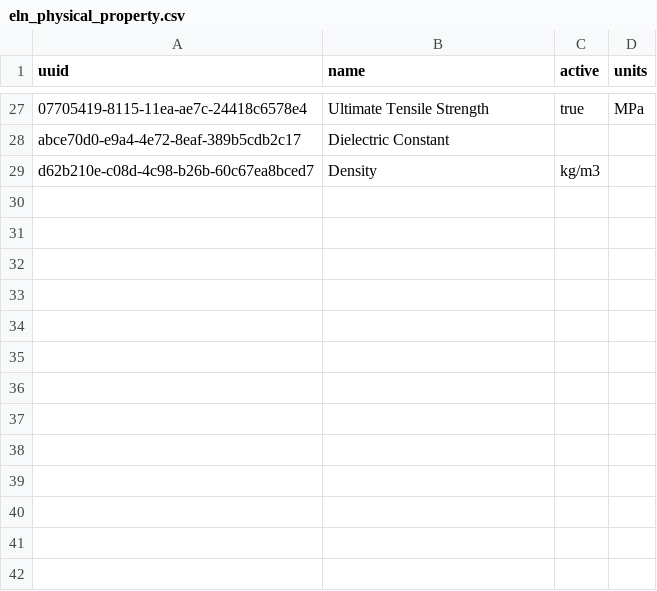
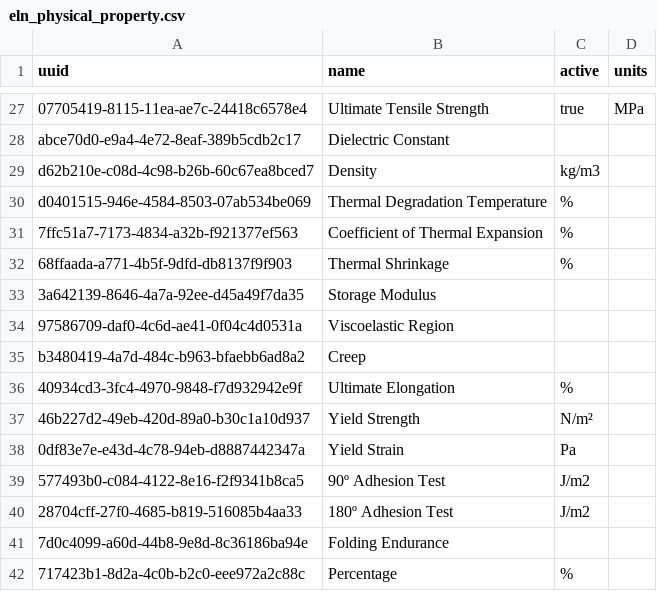
Before and after one commit to rhobinn/personal, a CSV file: eln_physical_property.csv, drawn as a sheet; only a part is shown, gaps mark what is left out; the diff names each change by its address in the sheet, - before the commit and + after, or states it on an @@ line.

Commit message:
Update eln_physical_property.csv
ADDED properties

```diff
--- a/eln_physical_property.csv
+++ b/eln_physical_property.csv
+row 30: d0401515-946e-4584-8503-07ab534be069 | Thermal Degradation Temperature | %
+row 31: 7ffc51a7-7173-4834-a32b-f921377ef563 | Coefficient of Thermal Expansion | %
+row 32: 68ffaada-a771-4b5f-9dfd-db8137f9f903 | Thermal Shrinkage | %
+row 33: 3a642139-8646-4a7a-92ee-d45a49f7da35 | Storage Modulus
+row 34: 97586709-daf0-4c6d-ae41-0f04c4d0531a | Viscoelastic Region
+row 35: b3480419-4a7d-484c-b963-bfaebb6ad8a2 | Creep
+row 36: 40934cd3-3fc4-4970-9848-f7d932942e9f | Ultimate Elongation | %
+row 37: 46b227d2-49eb-420d-89a0-b30c1a10d937 | Yield Strength | N/m²
+row 38: 0df83e7e-e43d-4c78-94eb-d8887442347a | Yield Strain | Pa
+row 39: 577493b0-c084-4122-8e16-f2f9341b8ca5 | 90º Adhesion Test | J/m2
+row 40: 28704cff-27f0-4685-b819-516085b4aa33 | 180º Adhesion Test | J/m2
+row 41: 7d0c4099-a60d-44b8-9e8d-8c36186ba94e | Folding Endurance
+row 42: 717423b1-8d2a-4c0b-b2c0-eee972a2c88c | Percentage | %
```
